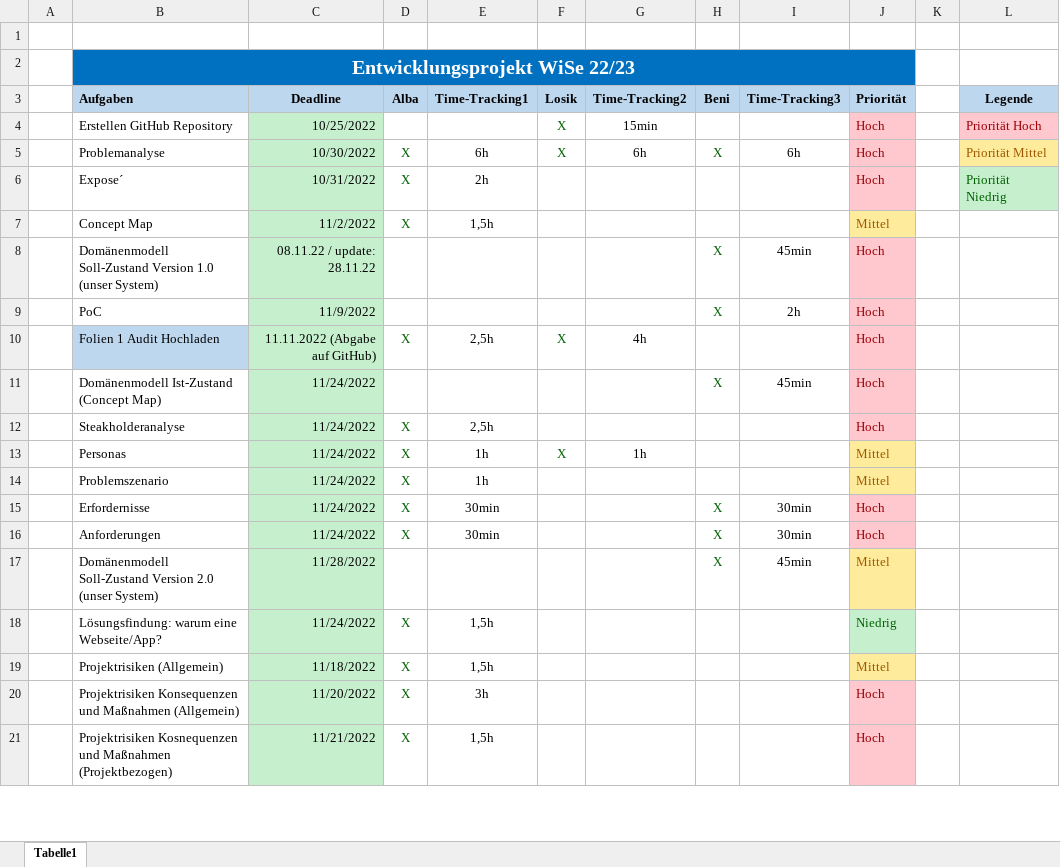
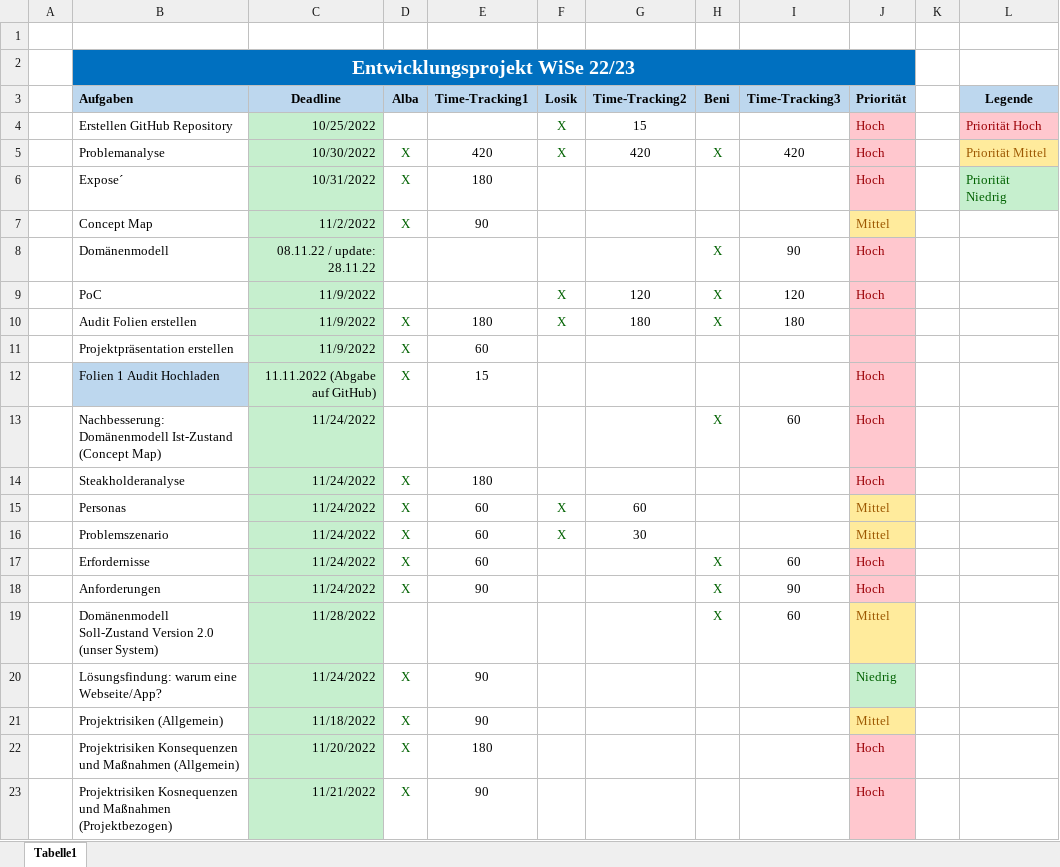
Before and after one commit to lamirkha/EPWS2223_Osaj_Sabetnia_Amir_Khanian, an Excel workbook: Artefakte/WS2223_Osaj_Sabetnia_AmirKhanian_Projektplan.xlsx, sheet Tabelle1, drawn as a sheet; only a part is shown; values as stored, in another font and other column widths than the file's, no borders; table styles not drawn; addresses are those after the commit; the diff covers the shown part only; the diff names each change by its address in the sheet, - before the commit and + after, or states it on an @@ line.

Commit message:
Aktualisieren Projektplan

```diff
--- a/Artefakte/WS2223_Osaj_Sabetnia_AmirKhanian_Projektplan.xlsx (sheet Tabelle1)
+++ b/Artefakte/WS2223_Osaj_Sabetnia_AmirKhanian_Projektplan.xlsx (sheet Tabelle1)
-G4 (Time-Tracking2): 15min
+G4 (Time-Tracking2): 15
-E5 (Time-Tracking1): 6h
+E5 (Time-Tracking1): 420
-G5 (Time-Tracking2): 6h
+G5 (Time-Tracking2): 420
-I5 (Time-Tracking3): 6h
+I5 (Time-Tracking3): 420
-E6 (Time-Tracking1): 2h
+E6 (Time-Tracking1): 180
-E7 (Time-Tracking1): 1,5h
+E7 (Time-Tracking1): 90
-B8 (Aufgaben): Domänenmodell Soll-Zustand Version 1.0 (unser System)
+B8 (Aufgaben): Domänenmodell
-I8 (Time-Tracking3): 45min
+I8 (Time-Tracking3): 90
-F9 (Losik): (empty)
+F9 (Losik): X
-G9 (Time-Tracking2): (empty)
+G9 (Time-Tracking2): 120
-I9 (Time-Tracking3): 2h
+I9 (Time-Tracking3): 120
+row 10:  | Audit Folien erstellen | 11/9/2022 | X | 180 | X | 180 | X | 180
+row 11:  | Projektpräsentation erstellen | 11/9/2022 | X | 60
-E12 (Time-Tracking1): 2,5h
+E12 (Time-Tracking1): 15
-F12 (Losik): X
+F12 (Losik): (empty)
-G12 (Time-Tracking2): 4h
+G12 (Time-Tracking2): (empty)
-B13 (Aufgaben): Domänenmodell Ist-Zustand…
+B13 (Aufgaben): Nachbesserung: Domänenmodell Ist-Zustand…
-I13 (Time-Tracking3): 45min
+I13 (Time-Tracking3): 60
-E14 (Time-Tracking1): 2,5h
+E14 (Time-Tracking1): 180
-E15:E16 (Time-Tracking1): 1h
+E15:E16 (Time-Tracking1): 60
-G15 (Time-Tracking2): 1h
+G15 (Time-Tracking2): 60
-F16 (Losik): (empty)
+F16 (Losik): X
-G16 (Time-Tracking2): (empty)
+G16 (Time-Tracking2): 30
-E17 (Time-Tracking1): 30min
+E17 (Time-Tracking1): 60
-I17 (Time-Tracking3): 30min
+I17 (Time-Tracking3): 60
-E18 (Time-Tracking1): 30min
+E18 (Time-Tracking1): 90
-I18 (Time-Tracking3): 30min
+I18 (Time-Tracking3): 90
-I19 (Time-Tracking3): 45min
+I19 (Time-Tracking3): 60
-E20:E21 (Time-Tracking1): 1,5h
+E20:E21 (Time-Tracking1): 90
-E22 (Time-Tracking1): 3h
+E22 (Time-Tracking1): 180
-E23 (Time-Tracking1): 1,5h
+E23 (Time-Tracking1): 90
```
Also changed, not shown: 14 added rows, 5 removed rows, 55 edited cells and cell formats elsewhere in this sheet, 8 other files.
